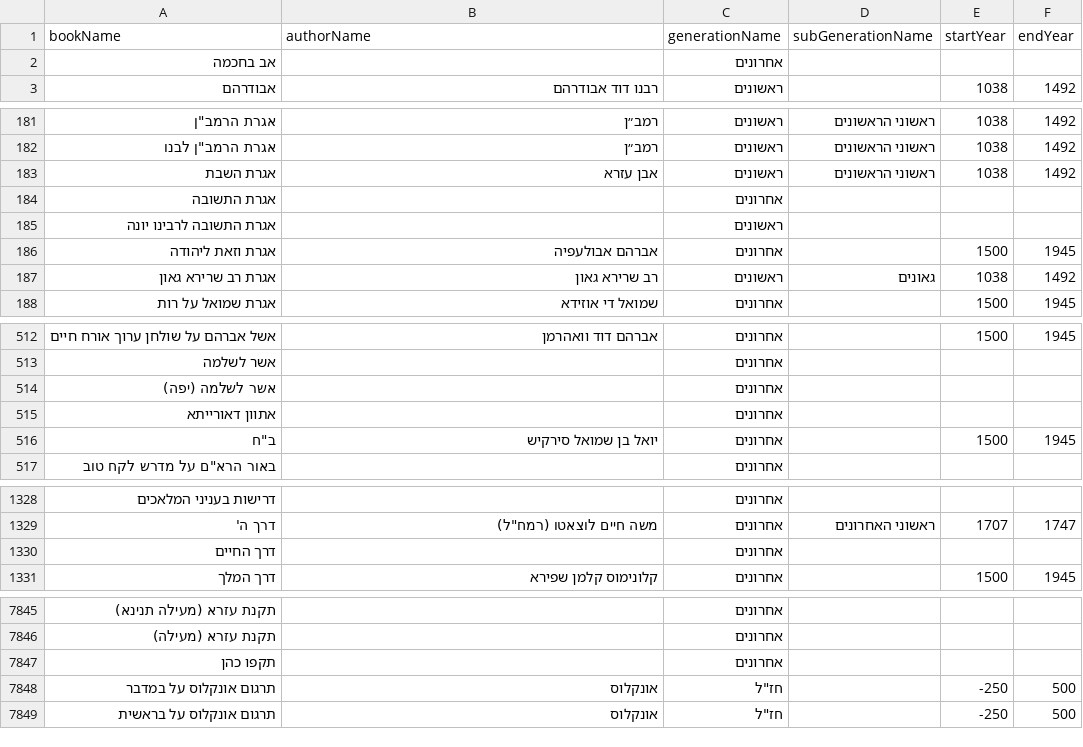
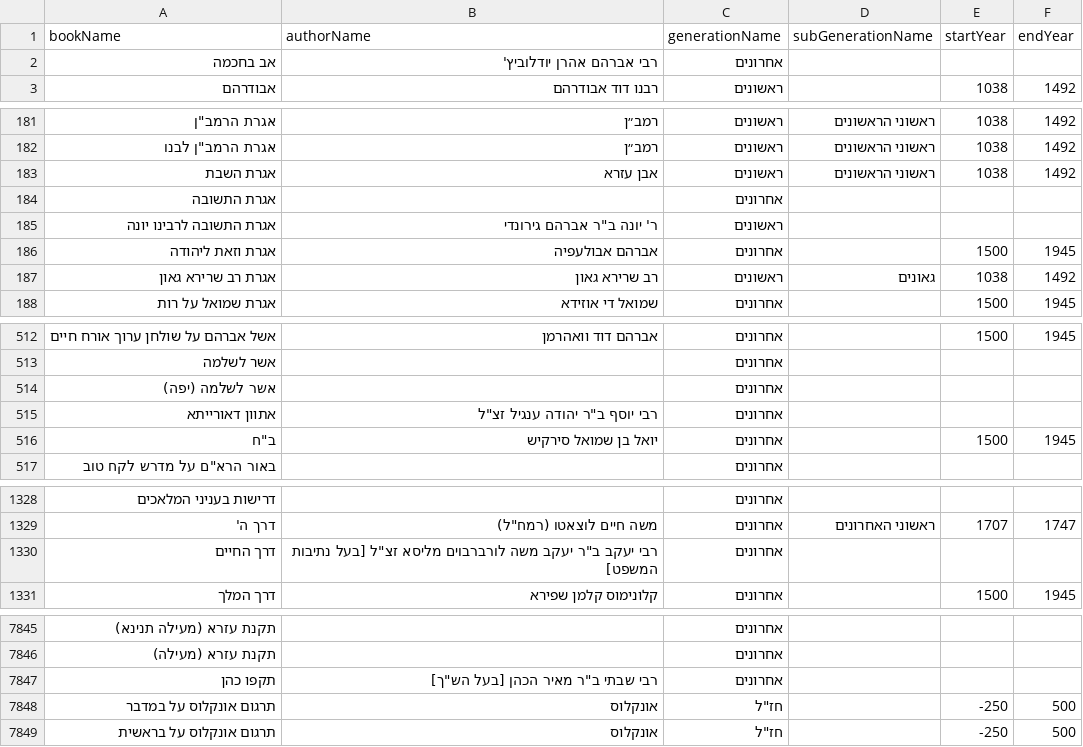
Before and after one commit to Bshlomecha/otzaria-library, a CSV file: ForDB/book_info.csv, drawn as a sheet; only a part is shown, gaps mark what is left out; the diff covers the shown part only.

Commit message:
מידע על ספרים ותיקוני טקסט מהאתר (איחוד PRs של Otzaria-Bot)
מאוחדים: #149, #153–#169, #171.
- מחבר/שנים: אבני נזר (4 חלקים), אגרת התשובה לרבינו יונה, אב בחכמה,
  דרך החיים, אתוון דאורייתא, תקפו כהן, מקדש דוד (4 חלקים),
  צורת בית המקדש השני להתוספות יום טוב.
- שנות הלר 1579–1654 בשורות של יום-טוב ליפמן הלר: הקדמת תוספות יום טוב
  למשנה, עיקר תוספות יום טוב על משנה אבות / אהלות.
- book_info_identity.json: אירועי ה-rename קיבלו id רציף 75–88 (בכל PR
  היה id 74, שכבר תפוס ב-main).
- תיקוני טקסט: שער הציון סימן תרח (להמשייך → להמשיך), עין הבדלח תנינא
  (עימוד שורת השער).

לא נכלל: #170 — מצמיד לשורה של משולם בן יואל כץ את שנות חייו של הלר.

```diff
--- a/ForDB/book_info.csv
+++ b/ForDB/book_info.csv
@@ -1,3 +1,3 @@
 bookName,authorName,generationName,subGenerationName,startYear,endYear
-"אב בחכמה","","אחרונים","","",""
+"אב בחכמה","רבי אברהם אהרן יודלוביץ'","אחרונים","","",""
 "אבודרהם","רבנו דוד אבודרהם","ראשונים","","1038","1492"
@@ -184,3 +184,3 @@ bookName,authorName,generationName,subGenerationName,startYear,endYear
 "אגרת התשובה","","אחרונים","","",""
-"אגרת התשובה לרבינו יונה","","ראשונים","","",""
+"אגרת התשובה לרבינו יונה","ר' יונה ב""ר אברהם גירונדי","ראשונים","","",""
 "אגרת וזאת ליהודה","אברהם אבולעפיה","אחרונים","","1500","1945"
@@ -514,3 +514,3 @@ bookName,authorName,generationName,subGenerationName,startYear,endYear
 "אשר לשלמה (יפה)","","אחרונים","","",""
-"אתוון דאורייתא","","אחרונים","","",""
+"אתוון דאורייתא","רבי יוסף ב""ר יהודה ענגיל זצ""ל","אחרונים","","",""
 "ב""ח","יואל בן שמואל סירקיש","אחרונים","","1500","1945"
@@ -1329,3 +1329,3 @@ bookName,authorName,generationName,subGenerationName,startYear,endYear
 "דרך ה'","משה חיים לוצאטו (רמח""ל)","אחרונים","ראשוני האחרונים","1707","1747"
-"דרך החיים","","אחרונים","","",""
+"דרך החיים","רבי יעקב ב""ר יעקב משה לורברבוים מליסא זצ""ל [בעל נתיבות המשפט]","אחרונים","","",""
 "דרך המלך","קלונימוס קלמן שפירא","אחרונים","","1500","1945"
@@ -7846,3 +7846,3 @@ bookName,authorName,generationName,subGenerationName,startYear,endYear
 "תקנת עזרא (מעילה)","","אחרונים","","",""
-"תקפו כהן","","אחרונים","","",""
+"תקפו כהן","רבי שבתי ב""ר מאיר הכהן [בעל הש""ך]","אחרונים","","",""
 "תרגום אונקלוס על במדבר","אונקלוס","חז""ל","","-250","500"
```
Also changed, not shown: 25 edited cells elsewhere in this file, 3 other files.
